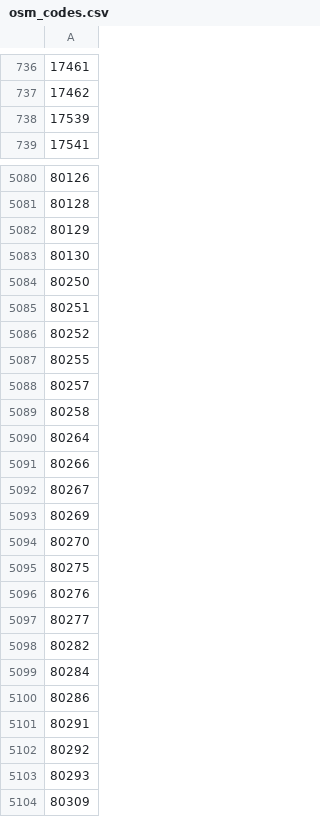
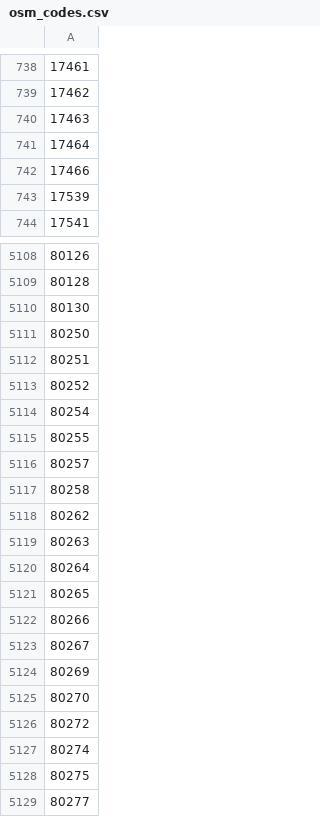
Before and after one commit to jwarlander/pOSMkod, a CSV file: data/osm_codes.csv, drawn as a sheet; only a part is shown, gaps mark what is left out; the shorter side is filled out with more unchanged rows; removed rows and columns are numbered as before the commit, all else as after; the diff covers the shown part only; the diff names each change by its address in the sheet, - before the commit and + after, or states it on an @@ line.

```diff
--- a/data/osm_codes.csv
+++ b/data/osm_codes.csv
+row 740: 17463
+row 741: 17464
+row 742: 17466
-row 5082: 80129
+row 5114: 80254
+row 5118: 80262
+row 5119: 80263
+row 5121: 80265
+row 5126: 80272
+row 5127: 80274
-row 5096: 80276
```
Also changed, not shown: 37 added rows and 4 removed rows elsewhere in this file.
